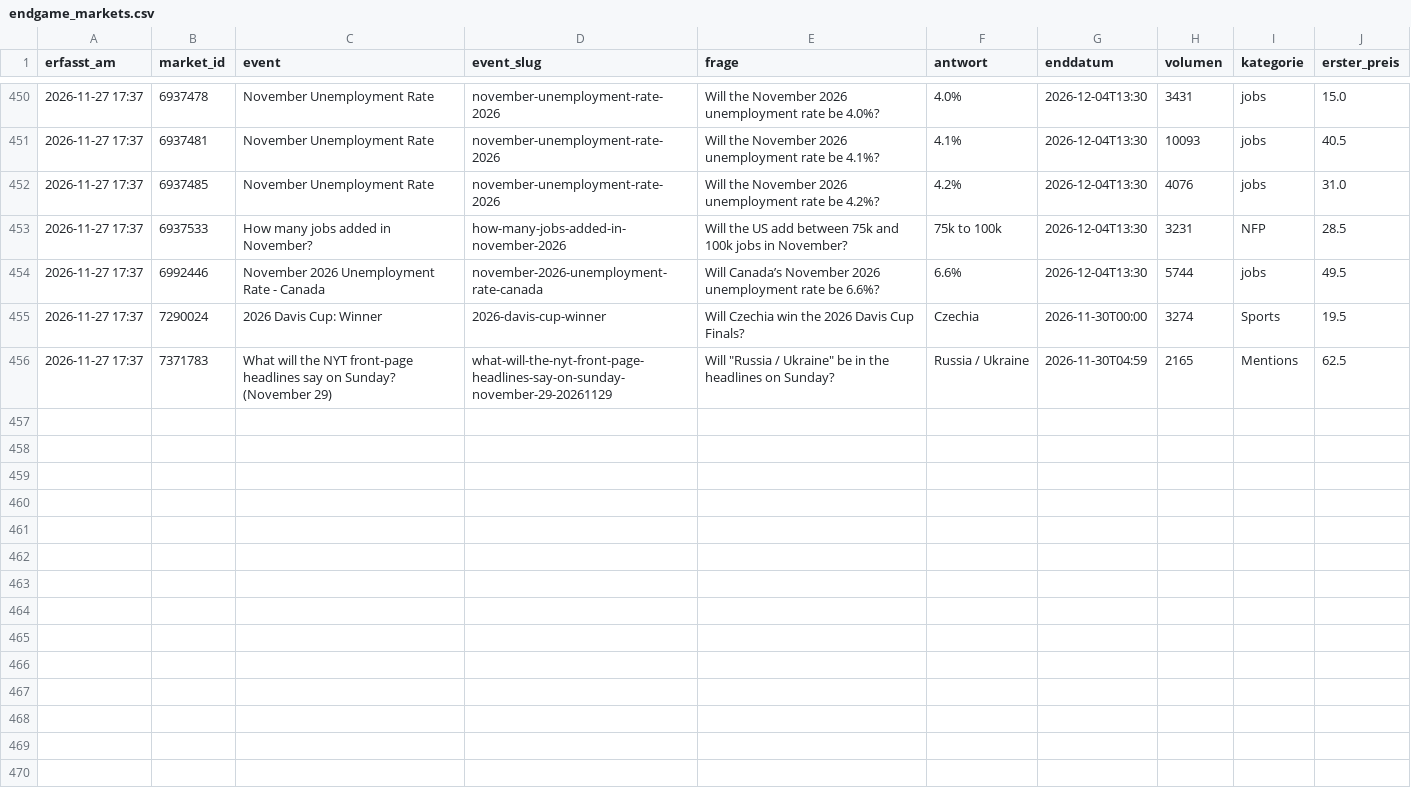
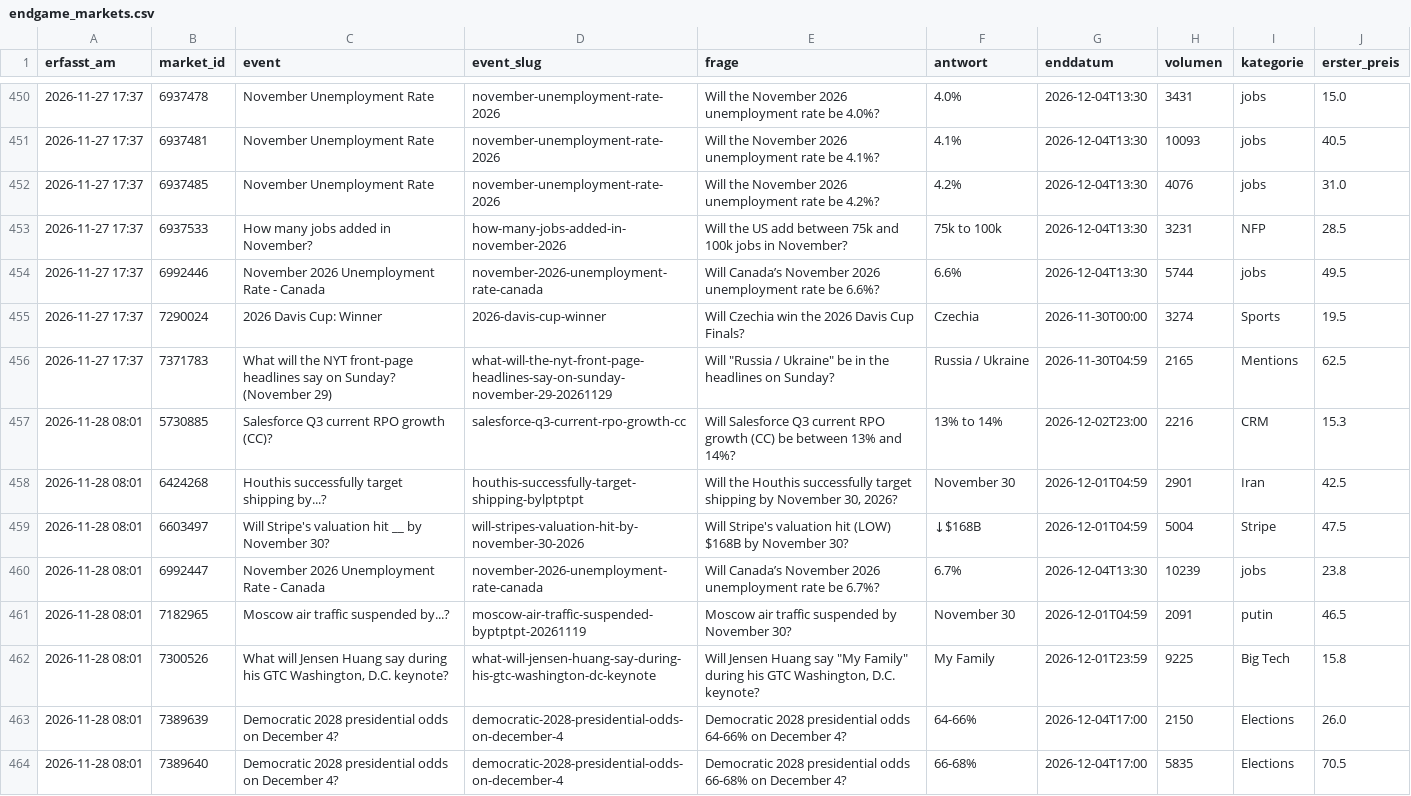
Before and after one commit to Fluc10/polymarket-scanner, a CSV file: data/endgame_markets.csv, drawn as a sheet; only a part is shown, gaps mark what is left out; the diff names each change by its address in the sheet, - before the commit and + after, or states it on an @@ line.

```diff
--- a/data/endgame_markets.csv
+++ b/data/endgame_markets.csv
+row 457: 2026-11-28 08:01 | 5730885 | Salesforce Q3 current RPO growth (CC)? | salesforce-q3-current-rpo-growth-cc | Will Salesforce Q3 current RPO growth (CC) be between 13% and 14%? | 13% to 14% | 2026-12-02T23:00 | 2216 | CRM | 15.3
+row 458: 2026-11-28 08:01 | 6424268 | Houthis successfully target shipping by...? | houthis-successfully-target-shipping-bylptptpt | Will the Houthis successfully target shipping by November 30, 2026? | November 30 | 2026-12-01T04:59 | 2901 | Iran | 42.5
+row 459: 2026-11-28 08:01 | 6603497 | Will Stripe's valuation hit __ by November 30? | will-stripes-valuation-hit-by-november-30-2026 | Will Stripe's valuation hit (LOW) $168B by November 30? | ↓$168B | 2026-12-01T04:59 | 5004 | Stripe | 47.5
+row 460: 2026-11-28 08:01 | 6992447 | November 2026 Unemployment Rate - Canada | november-2026-unemployment-rate-canada | Will Canada’s November 2026 unemployment rate be 6.7%? | 6.7% | 2026-12-04T13:30 | 10239 | jobs | 23.8
+row 461: 2026-11-28 08:01 | 7182965 | Moscow air traffic suspended by...? | moscow-air-traffic-suspended-byptptpt-20261119 | Moscow air traffic suspended by November 30? | November 30 | 2026-12-01T04:59 | 2091 | putin | 46.5
+row 462: 2026-11-28 08:01 | 7300526 | What will Jensen Huang say during his GTC Washington, D.C. keynote? | what-will-jensen-huang-say-during-his-gtc-washington-dc-keynote | Will Jensen Huang say "My Family" during his GTC Washington, D.C. keynote? | My Family | 2026-12-01T23:59 | 9225 | Big Tech | 15.8
+row 463: 2026-11-28 08:01 | 7389639 | Democratic 2028 presidential odds on December 4? | democratic-2028-presidential-odds-on-december-4 | Democratic 2028 presidential odds 64-66% on December 4? | 64-66% | 2026-12-04T17:00 | 2150 | Elections | 26.0
+row 464: 2026-11-28 08:01 | 7389640 | Democratic 2028 presidential odds on December 4? | democratic-2028-presidential-odds-on-december-4 | Democratic 2028 presidential odds 66-68% on December 4? | 66-68% | 2026-12-04T17:00 | 5835 | Elections | 70.5
```
Also changed, not shown: data/endgame_results.csv, 1 other file.
